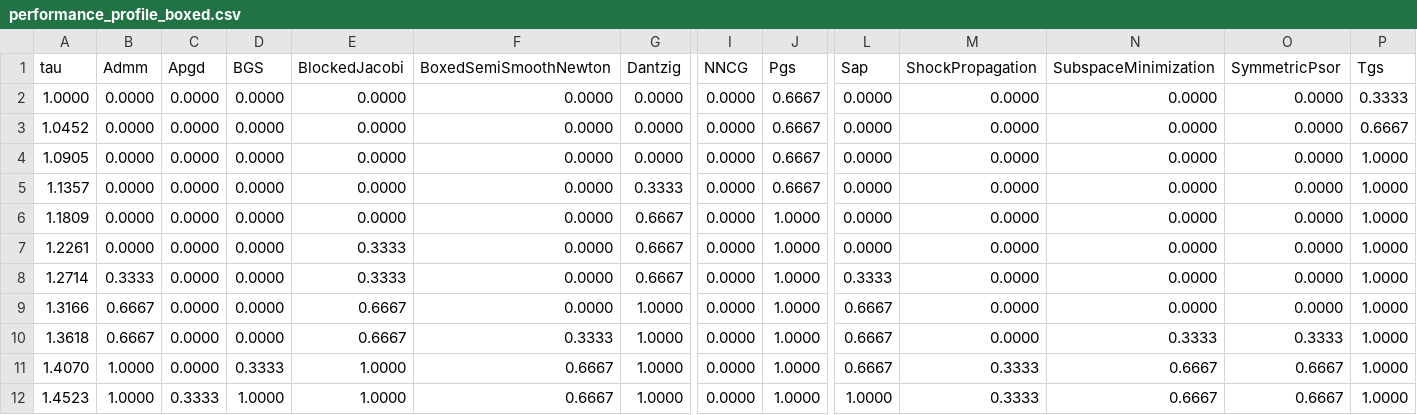
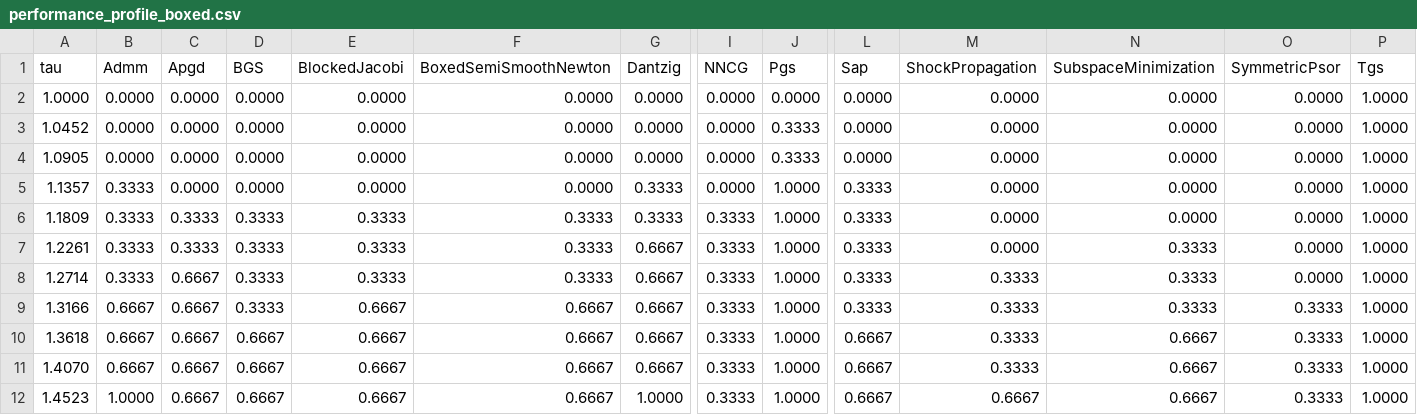
Before and after one commit to dartsim/dart, a CSV file: docs/background/lcp/figures/performance_profile_boxed.csv, drawn as a sheet; only a part is shown, gaps mark what is left out; the diff covers the shown part only; the diff names each change by its address in the sheet, - before the commit and + after, or states it on an @@ line.

Commit message:
Use LLT for APGD and SAP standard exact paths

```diff
--- a/docs/background/lcp/figures/performance_profile_boxed.csv
+++ b/docs/background/lcp/figures/performance_profile_boxed.csv
-J2 (Pgs): 0.6667
+J2 (Pgs): 0.0000
-P2 (Tgs): 0.3333
+P2 (Tgs): 1.0000
-J3:J4 (Pgs): 0.6667
+J3:J4 (Pgs): 0.3333
-P3 (Tgs): 0.6667
+P3 (Tgs): 1.0000
-B5:B7 (Admm): 0.0000
+B5:B7 (Admm): 0.3333
-J5 (Pgs): 0.6667
+J5 (Pgs): 1.0000
-L5:L7 (Sap): 0.0000
+L5:L7 (Sap): 0.3333
-C6:C7 (Apgd): 0.0000
+C6:C7 (Apgd): 0.3333
-D6:D9 (BGS): 0.0000
+D6:D9 (BGS): 0.3333
-E6 (BlockedJacobi): 0.0000
+E6 (BlockedJacobi): 0.3333
-F6:F8 (BoxedSemiSmoothNewton): 0.0000
+F6:F8 (BoxedSemiSmoothNewton): 0.3333
-G6 (Dantzig): 0.6667
+G6 (Dantzig): 0.3333
-I6:I12 (NNCG): 0.0000
+I6:I12 (NNCG): 0.3333
-N7:N9 (SubspaceMinimization): 0.0000
+N7:N9 (SubspaceMinimization): 0.3333
-C8:C11 (Apgd): 0.0000
+C8:C11 (Apgd): 0.6667
-M8:M10 (ShockPropagation): 0.0000
+M8:M10 (ShockPropagation): 0.3333
-F9 (BoxedSemiSmoothNewton): 0.0000
+F9 (BoxedSemiSmoothNewton): 0.6667
-G9:G11 (Dantzig): 1.0000
+G9:G11 (Dantzig): 0.6667
-L9 (Sap): 0.6667
+L9 (Sap): 0.3333
-O9 (SymmetricPsor): 0.0000
+O9 (SymmetricPsor): 0.3333
-D10 (BGS): 0.0000
+D10 (BGS): 0.6667
-F10 (BoxedSemiSmoothNewton): 0.3333
+F10 (BoxedSemiSmoothNewton): 0.6667
-N10 (SubspaceMinimization): 0.3333
+N10 (SubspaceMinimization): 0.6667
-B11 (Admm): 1.0000
+B11 (Admm): 0.6667
-D11 (BGS): 0.3333
+D11 (BGS): 0.6667
-E11:E12 (BlockedJacobi): 1.0000
+E11:E12 (BlockedJacobi): 0.6667
-O11:O12 (SymmetricPsor): 0.6667
+O11:O12 (SymmetricPsor): 0.3333
-C12 (Apgd): 0.3333
+C12 (Apgd): 0.6667
-D12 (BGS): 1.0000
+D12 (BGS): 0.6667
-L12 (Sap): 1.0000
+L12 (Sap): 0.6667
-M12 (ShockPropagation): 0.3333
+M12 (ShockPropagation): 0.6667
```
Also changed, not shown: 22 edited cells elsewhere in this file, docs/background/lcp/figures/performance_profile_frictionindex.csv, docs/background/lcp/figures/performance_profile_standard.csv, 7 other files.
